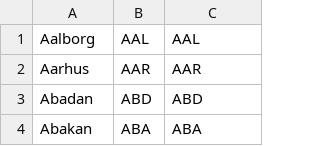
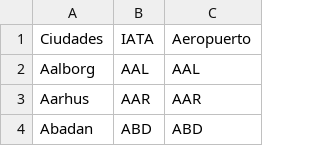
Before and after one commit to Aaronlm25/Proyecto-01, a CSV file: weather_app/static/datalist/datos_destinos.csv, drawn as a sheet; only a part is shown; the shorter side is filled out with more unchanged rows; the diff names each change by its address in the sheet, - before the commit and + after, or states it on an @@ line.

Commit message:
Se agrego encabezado a datos_destinos.csv

```diff
--- a/weather_app/static/datalist/datos_destinos.csv
+++ b/weather_app/static/datalist/datos_destinos.csv
+row 1: Ciudades | IATA | Aeropuerto
```
